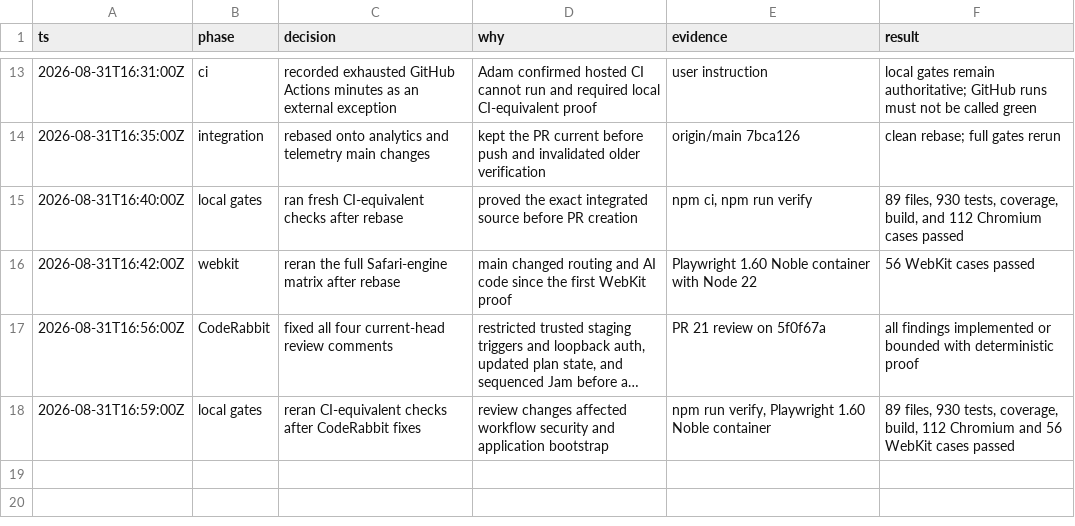
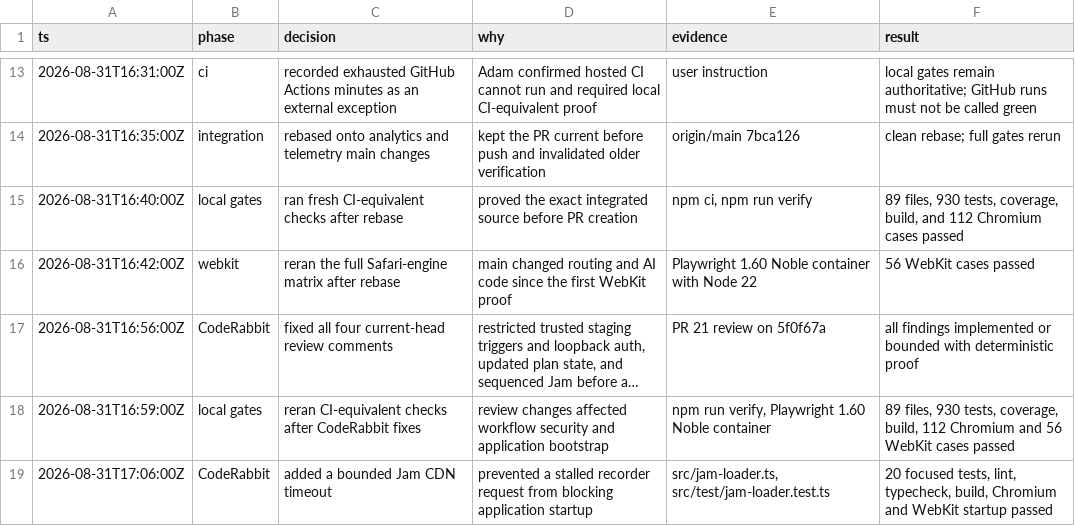
Before and after one commit to Programcode/DebateOwl, a TSV file: .audit/agent-verification-loop.tsv, drawn as a sheet; only a part is shown, gaps mark what is left out; long unchanged cells end in ….

Commit message:
fix: bound Jam recorder startup

```diff
--- a/.audit/agent-verification-loop.tsv
+++ b/.audit/agent-verification-loop.tsv
@@ -18 +18,2 @@ ts	phase	decision	why	evidence	result
 2026-08-31T16:59:00Z	local gates	reran CI-equivalent checks after CodeRabbit fixes	review changes affected workflow security and application bootstrap	npm run verify, Playwright 1.60 Noble container	89 files, 930 tests, coverage, build, 112 Chromium and 56 WebKit cases passed
+2026-08-31T17:06:00Z	CodeRabbit	added a bounded Jam CDN timeout	prevented a stalled recorder request from blocking application startup	src/jam-loader.ts, src/test/jam-loader.test.ts	20 focused tests, lint, typecheck, build, Chromium and WebKit startup passed
```
Also changed, not shown: 2 other files.
